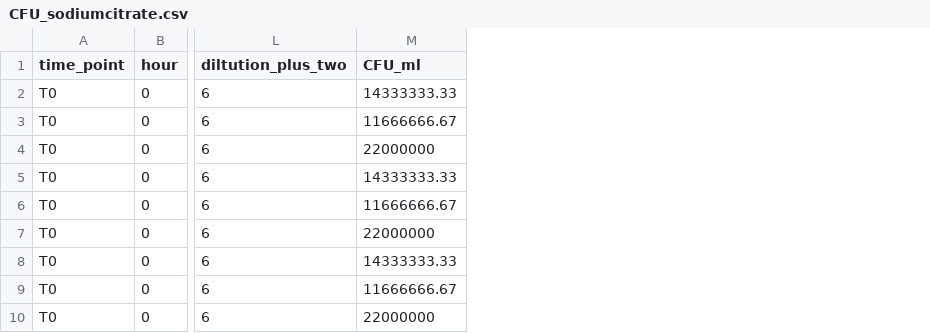
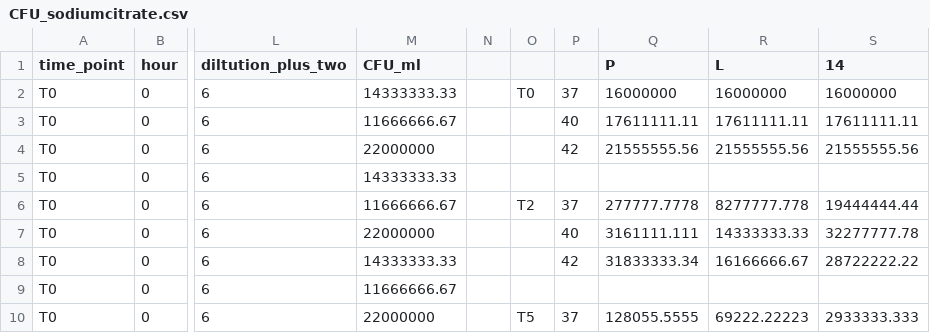
Before and after one commit to SamuelGreenrod/Warming_parasite_paper, a CSV file: CFU_sodiumcitrate.csv, drawn as a sheet; only a part is shown, gaps mark what is left out; the diff names each change by its address in the sheet, - before the commit and + after, or states it on an @@ line.

Commit message:
Data and code updated in response to reviewer comments

```diff
--- a/CFU_sodiumcitrate.csv
+++ b/CFU_sodiumcitrate.csv
+column N, empty
+column O, rows 2-10: T0 |  |  |  | T2 |  |  |  | T5
+column P, rows 2-10: 37 | 40 | 42 |  | 37 | 40 | 42 |  | 37
+column Q (P), rows 2-10: 16000000 | 17611111.11 | 21555555.56 |  | 277777.7778 | 3161111.111 | 31833333.34 |  | 128055.5555
+column R (L), rows 2-10: 16000000 | 17611111.11 | 21555555.56 |  | 8277777.778 | 14333333.33 | 16166666.67 |  | 69222.22223
+column S (14), rows 2-10: 16000000 | 17611111.11 | 21555555.56 |  | 19444444.44 | 32277777.78 | 28722222.22 |  | 2933333.333
```
Also changed, not shown: Adsorption_assay_020523.csv, Decay_rate_120523.csv, 8 other files.
